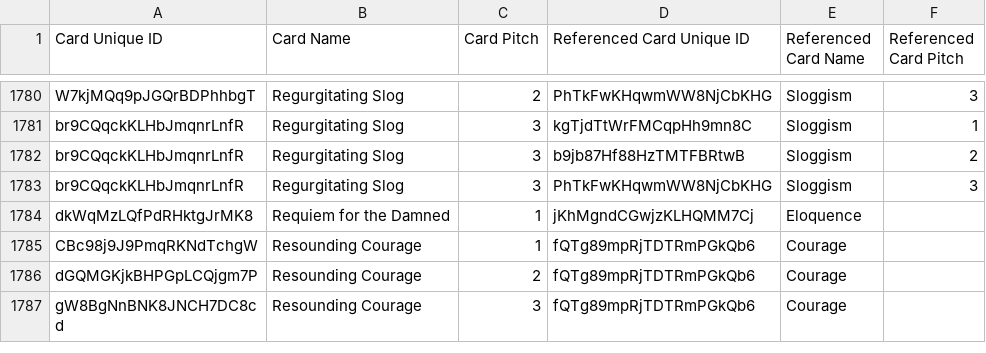
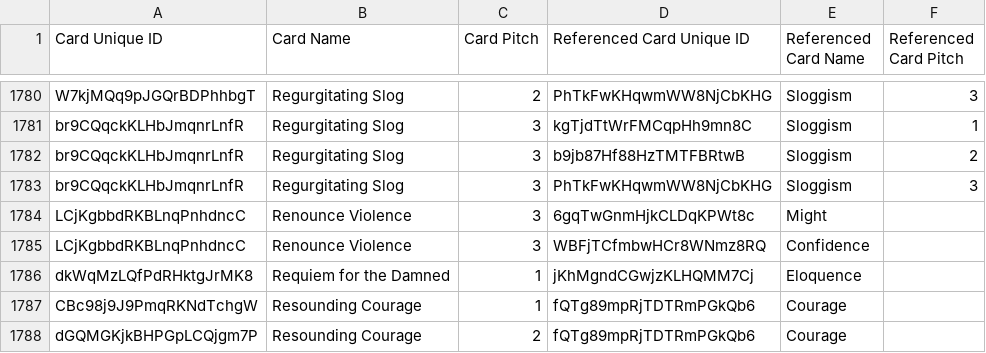
Before and after one commit to oliger/flesh-and-blood-cards, a CSV file: csvs/english/card-reference.csv, drawn as a sheet; only a part is shown, gaps mark what is left out; the shorter side is filled out with more unchanged rows.

```diff
--- a/csvs/english/card-reference.csv
+++ b/csvs/english/card-reference.csv
@@ -1783,2 +1783,4 @@ br9CQqckKLHbJmqnrLnfR	Regurgitating Slog	3	b9jb87Hf88HzTMTFBRtwB	Sloggism	2
 br9CQqckKLHbJmqnrLnfR	Regurgitating Slog	3	PhTkFwKHqwmWW8NjCbKHG	Sloggism	3						
+LCjKgbbdRKBLnqPnhdncC	Renounce Violence	3	6gqTwGnmHjkCLDqKPWt8c	Might							
+LCjKgbbdRKBLnqPnhdncC	Renounce Violence	3	WBFjTCfmbwHCr8WNmz8RQ	Confidence							
 dkWqMzLQfPdRHktgJrMK8	Requiem for the Damned	1	jKhMgndCGwjzKLHQMM7Cj	Eloquence							
```
Also changed, not shown: csvs/english/artist.csv, csvs/english/card.csv, 5 other files.
